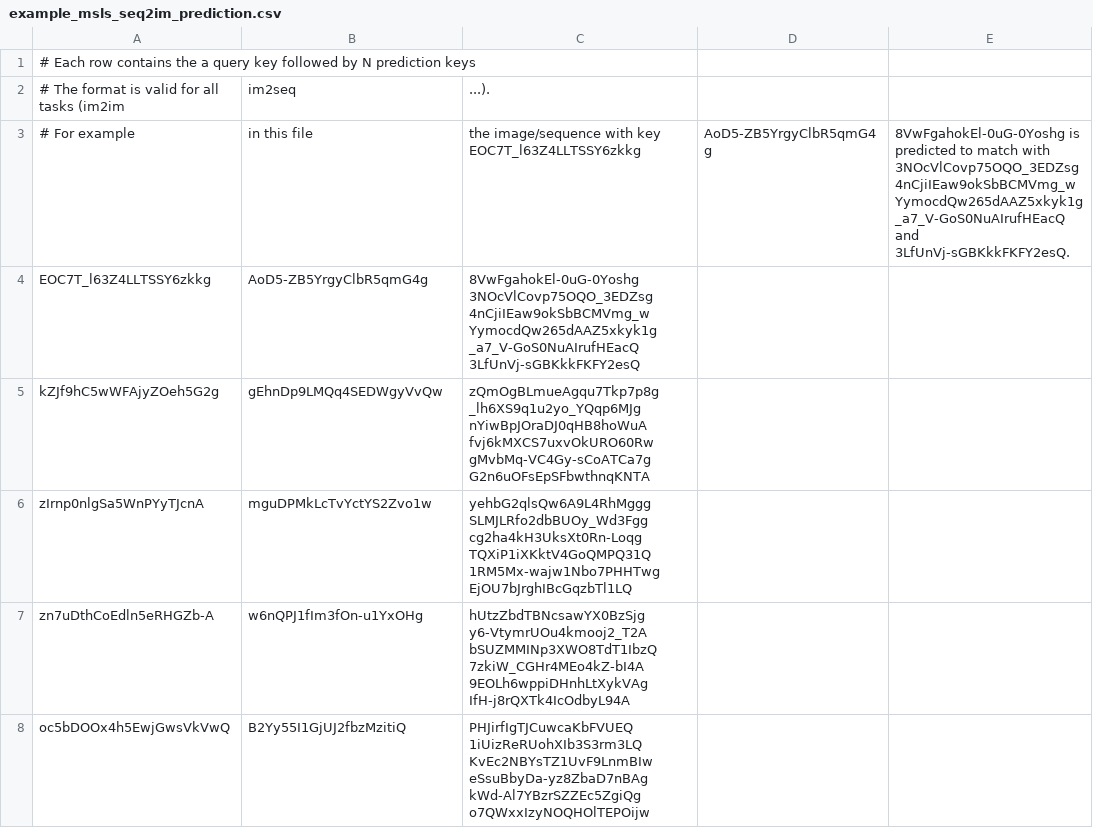
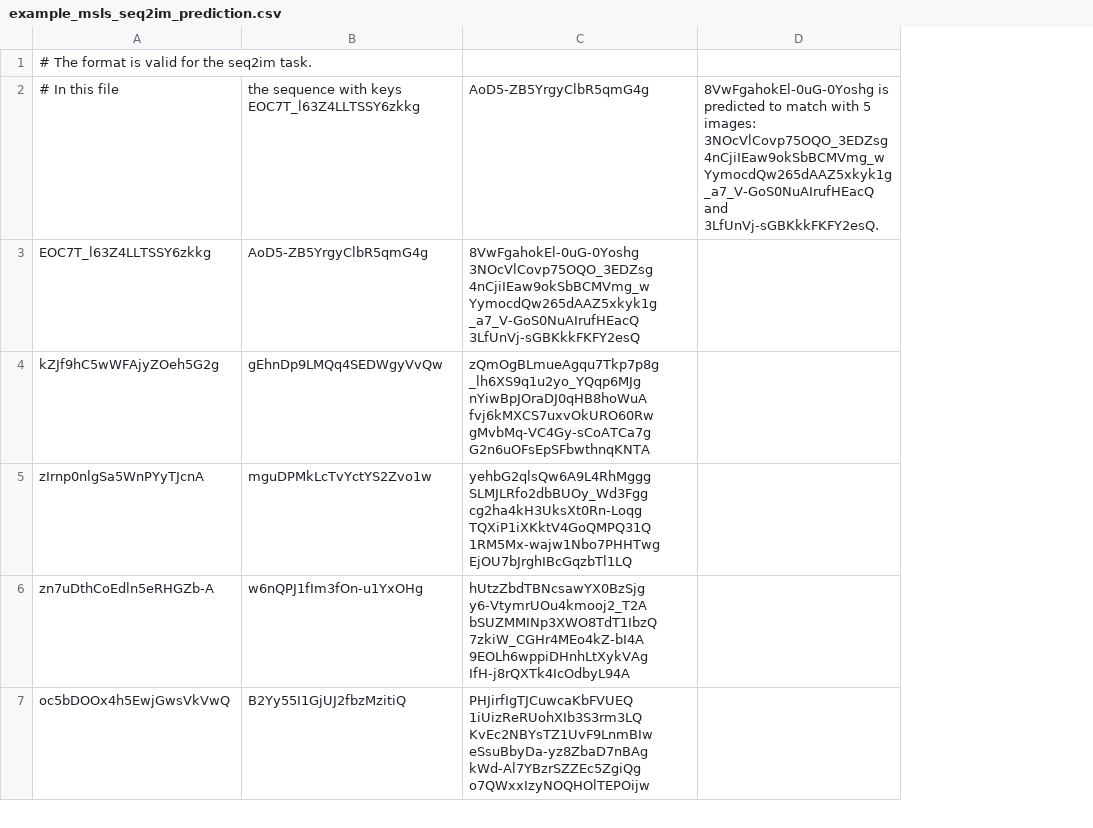
Before and after one commit to mapillary/mapillary_sls, a CSV file: example_msls_seq2im_prediction.csv, drawn as a sheet; only a part is shown; removed rows and columns are numbered as before the commit, all else as after; the diff names each change by its address in the sheet, - before the commit and + after, or states it on an @@ line.

Commit message:
docs: more detailed headers for the example predictions

```diff
--- a/example_msls_seq2im_prediction.csv
+++ b/example_msls_seq2im_prediction.csv
-column D, empty
-column E, empty
+column D, empty
-A1: # Each row contains the a query key followed by N prediction keys
+A1: # The format is valid for the seq2im task.
-row 2: # The format is valid for all tasks (im2im | im2seq | ...).
-row 3: # For example | in this file | the image/sequence with key EOC7T_l63Z4LLTSSY6zkkg | AoD5-ZB5YrgyClbR5qmG4g | 8VwFgahokEl-0uG-0Yoshg is predicted to match with 3NOcVlCovp75OQO_3EDZsg 4nCjiIEaw9okSbBCMVmg_w YymocdQw265dAAZ5xkyk1g _a7_V-GoS0NuAIrufHEacQ and 3LfUnVj-sGBKkkFKFY2esQ.
+row 2: # In this file | the sequence with keys EOC7T_l63Z4LLTSSY6zkkg | AoD5-ZB5YrgyClbR5qmG4g | 8VwFgahokEl-0uG-0Yoshg is predicted to match with 5 images: 3NOcVlCovp75OQO_3EDZsg 4nCjiIEaw9okSbBCMVmg_w YymocdQw265dAAZ5xkyk1g _a7_V-GoS0NuAIrufHEacQ and 3LfUnVj-sGBKkkFKFY2esQ.
```
Also changed, not shown: example_msls_im2im_prediction.csv, example_msls_im2seq_prediction.csv, 1 other file.
